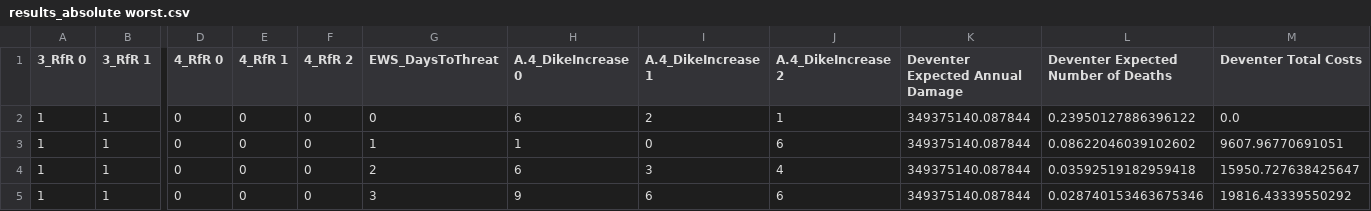
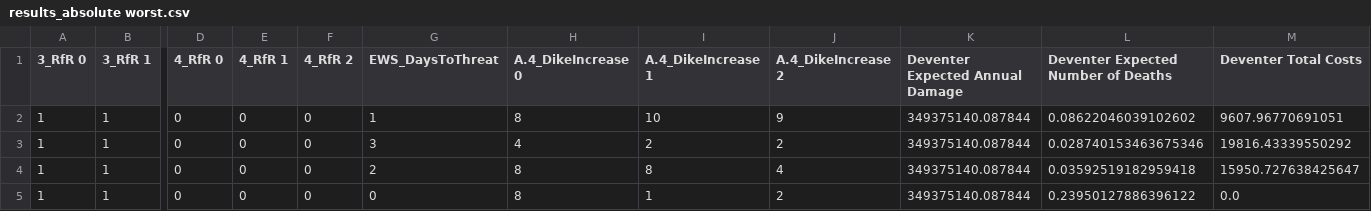
Before and after one commit to Lischip/FabiosDecisions, a CSV file: epa1361/final assignment/data/optimisation/Deventer/results_absolute worst.csv, drawn as a sheet; only a part is shown, gaps mark what is left out; the diff names each change by its address in the sheet, - before the commit and + after, or states it on an @@ line.

```diff
--- a/epa1361/final assignment/data/optimisation/Deventer/results_absolute worst.csv
+++ b/epa1361/final assignment/data/optimisation/Deventer/results_absolute worst.csv
-G2 (EWS_DaysToThreat): 0
+G2 (EWS_DaysToThreat): 1
-H2 (A.4_DikeIncrease 0): 6
+H2 (A.4_DikeIncrease 0): 8
-I2 (A.4_DikeIncrease 1): 2
+I2 (A.4_DikeIncrease 1): 10
-J2 (A.4_DikeIncrease 2): 1
+J2 (A.4_DikeIncrease 2): 9
-L2: 0.23950127886396122
+L2: 0.08622046039102602
-M2 (Deventer Total Costs): 0.0
+M2 (Deventer Total Costs): 9607.96770691051
-G3 (EWS_DaysToThreat): 1
+G3 (EWS_DaysToThreat): 3
-H3 (A.4_DikeIncrease 0): 1
+H3 (A.4_DikeIncrease 0): 4
-I3 (A.4_DikeIncrease 1): 0
+I3 (A.4_DikeIncrease 1): 2
-J3 (A.4_DikeIncrease 2): 6
+J3 (A.4_DikeIncrease 2): 2
-L3: 0.08622046039102602
+L3: 0.028740153463675346
-M3 (Deventer Total Costs): 9607.96770691051
+M3 (Deventer Total Costs): 19816.43339550292
-H4 (A.4_DikeIncrease 0): 6
+H4 (A.4_DikeIncrease 0): 8
-I4 (A.4_DikeIncrease 1): 3
+I4 (A.4_DikeIncrease 1): 8
-G5 (EWS_DaysToThreat): 3
+G5 (EWS_DaysToThreat): 0
-H5 (A.4_DikeIncrease 0): 9
+H5 (A.4_DikeIncrease 0): 8
-I5 (A.4_DikeIncrease 1): 6
+I5 (A.4_DikeIncrease 1): 1
-J5 (A.4_DikeIncrease 2): 6
+J5 (A.4_DikeIncrease 2): 2
-L5: 0.028740153463675346
+L5: 0.23950127886396122
-M5 (Deventer Total Costs): 19816.43339550292
+M5 (Deventer Total Costs): 0.0
```
Also changed, not shown: epa1361/final assignment/data/optimisation/Deventer/convergence_absolute worst.csv, epa1361/final assignment/data/optimisation/Deventer/convergence_worst damage.csv, 3 other files.
